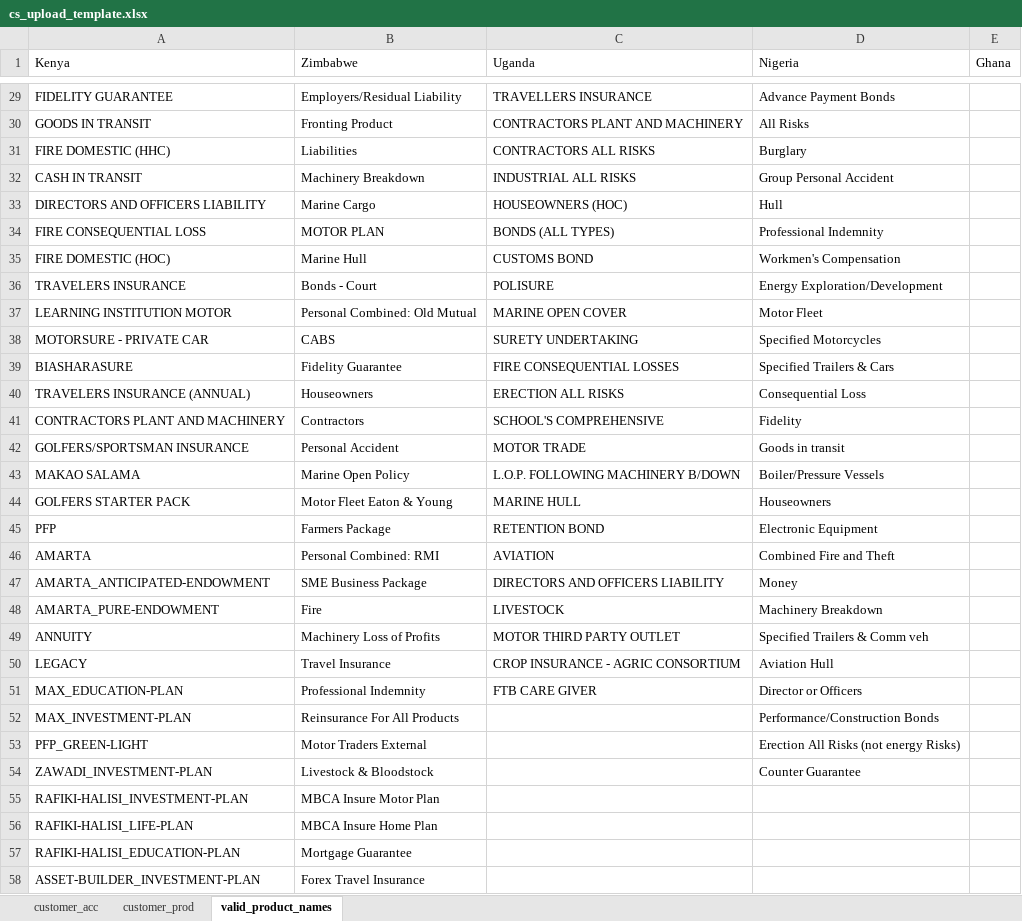
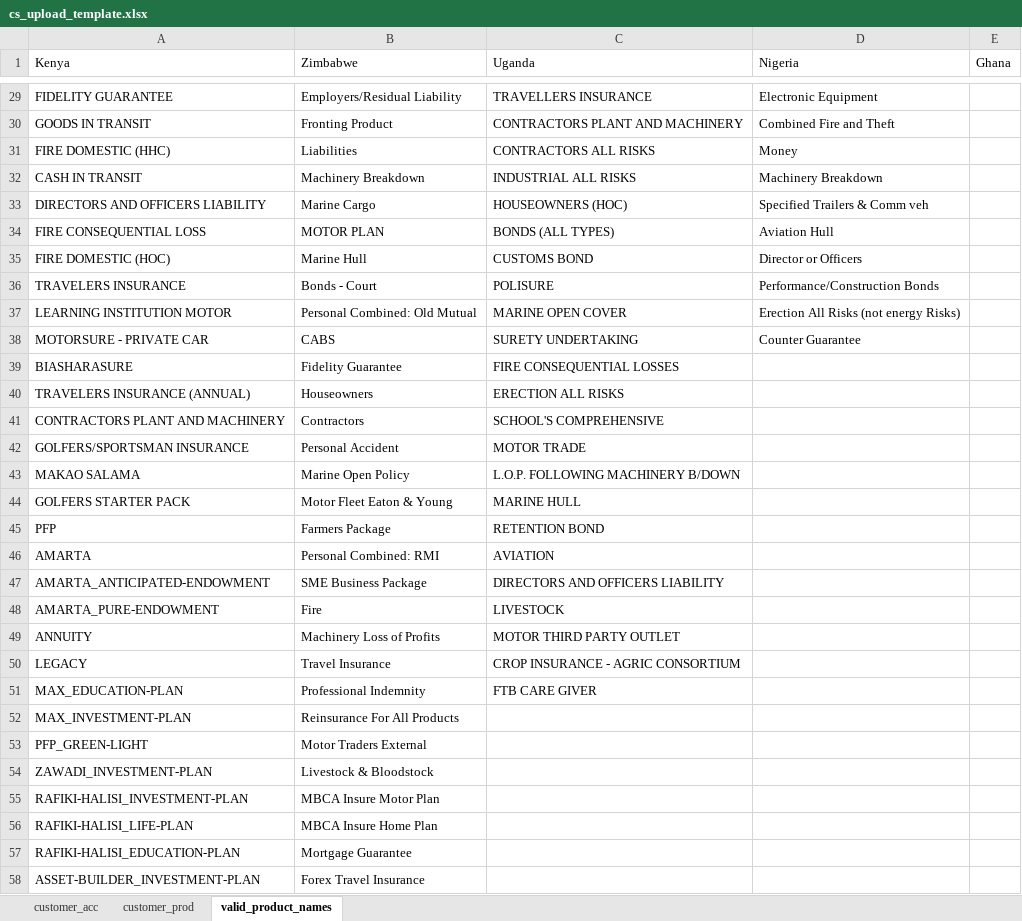
Before and after one commit to john-mwangi/UAP-cross-sell, an Excel workbook: App/uap_cross_sell/www/files/cs_upload_template.xlsx, sheet valid_product_names, drawn as a sheet; only a part is shown, gaps mark what is left out; values as stored, in another font and other column widths than the file's, no borders; the diff covers the shown part only; the diff names each change by its address in the sheet, - before the commit and + after, or states it on an @@ line.

Commit message:
Excluded life products following feedback by Rachel and cokey.

```diff
--- a/App/uap_cross_sell/www/files/cs_upload_template.xlsx (sheet valid_product_names)
+++ b/App/uap_cross_sell/www/files/cs_upload_template.xlsx (sheet valid_product_names)
-D29 (Nigeria): Advance Payment Bonds
+D29 (Nigeria): Electronic Equipment
-D30 (Nigeria): All Risks
+D30 (Nigeria): Combined Fire and Theft
-D31 (Nigeria): Burglary
+D31 (Nigeria): Money
-D32 (Nigeria): Group Personal Accident
+D32 (Nigeria): Machinery Breakdown
-D33 (Nigeria): Hull
+D33 (Nigeria): Specified Trailers & Comm veh
-D34 (Nigeria): Professional Indemnity
+D34 (Nigeria): Aviation Hull
-D35 (Nigeria): Workmen's Compensation
+D35 (Nigeria): Director or Officers
-D36 (Nigeria): Energy Exploration/Development
+D36 (Nigeria): Performance/Construction Bonds
-D37 (Nigeria): Motor Fleet
+D37 (Nigeria): Erection All Risks (not energy Risks)
-D38 (Nigeria): Specified Motorcycles
+D38 (Nigeria): Counter Guarantee
-D39 (Nigeria): Specified Trailers & Cars
+D39 (Nigeria): (empty)
-D40 (Nigeria): Consequential Loss
+D40 (Nigeria): (empty)
-D41 (Nigeria): Fidelity
+D41 (Nigeria): (empty)
-D42 (Nigeria): Goods in transit
+D42 (Nigeria): (empty)
-D43 (Nigeria): Boiler/Pressure Vessels
+D43 (Nigeria): (empty)
-D44 (Nigeria): Houseowners
+D44 (Nigeria): (empty)
-D45 (Nigeria): Electronic Equipment
+D45 (Nigeria): (empty)
-D46 (Nigeria): Combined Fire and Theft
+D46 (Nigeria): (empty)
-D47 (Nigeria): Money
+D47 (Nigeria): (empty)
-D48 (Nigeria): Machinery Breakdown
+D48 (Nigeria): (empty)
-D49 (Nigeria): Specified Trailers & Comm veh
+D49 (Nigeria): (empty)
-D50 (Nigeria): Aviation Hull
+D50 (Nigeria): (empty)
-D51 (Nigeria): Director or Officers
+D51 (Nigeria): (empty)
-D52 (Nigeria): Performance/Construction Bonds
+D52 (Nigeria): (empty)
-D53 (Nigeria): Erection All Risks (not energy Risks)
+D53 (Nigeria): (empty)
-D54 (Nigeria): Counter Guarantee
+D54 (Nigeria): (empty)
```
Also changed, not shown: 27 edited cells elsewhere in this sheet, sheet customer_prod, sheet customer_acc, 7 other files.
